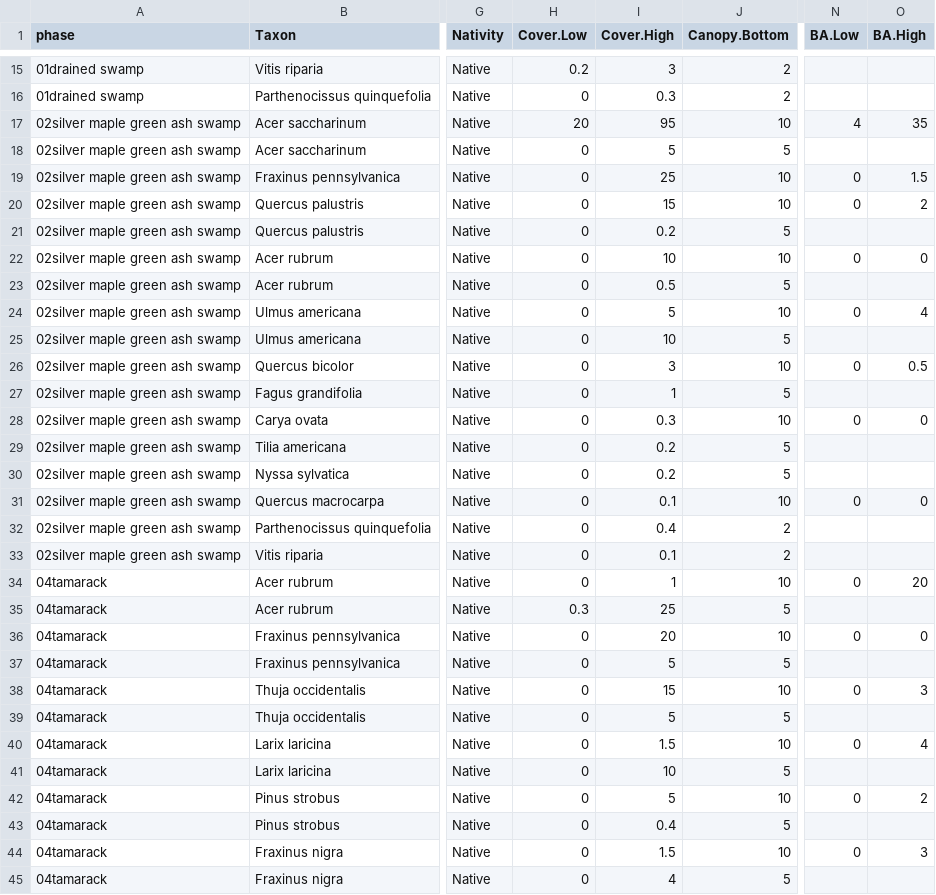
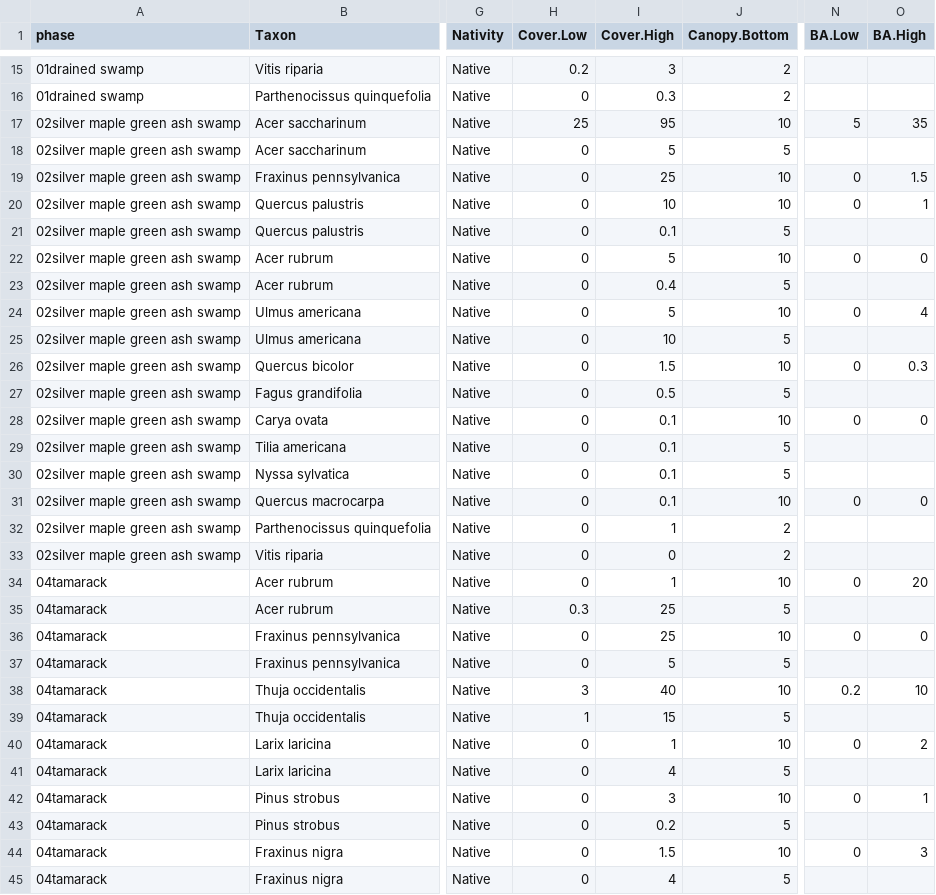
Before and after one commit to phytoclast/match_pedon_site, a CSV file: output/Forest.Overstory.csv, drawn as a sheet; only a part is shown, gaps mark what is left out; the diff covers the shown part only; the diff names each change by its address in the sheet, - before the commit and + after, or states it on an @@ line.

```diff
--- a/output/Forest.Overstory.csv
+++ b/output/Forest.Overstory.csv
-H17 (Cover.Low): 20
+H17 (Cover.Low): 25
-N17 (BA.Low): 4
+N17 (BA.Low): 5
-I20 (Cover.High): 15
+I20 (Cover.High): 10
-O20 (BA.High): 2
+O20 (BA.High): 1
-I21 (Cover.High): 0.2
+I21 (Cover.High): 0.1
-I22 (Cover.High): 10
+I22 (Cover.High): 5
-I23 (Cover.High): 0.5
+I23 (Cover.High): 0.4
-I26 (Cover.High): 3
+I26 (Cover.High): 1.5
-O26 (BA.High): 0.5
+O26 (BA.High): 0.3
-I27 (Cover.High): 1
+I27 (Cover.High): 0.5
-I28 (Cover.High): 0.3
+I28 (Cover.High): 0.1
-I29:I30 (Cover.High): 0.2
+I29:I30 (Cover.High): 0.1
-I32 (Cover.High): 0.4
+I32 (Cover.High): 1
-I33 (Cover.High): 0.1
+I33 (Cover.High): 0
-I36 (Cover.High): 20
+I36 (Cover.High): 25
-H38 (Cover.Low): 0
+H38 (Cover.Low): 3
-I38 (Cover.High): 15
+I38 (Cover.High): 40
-N38 (BA.Low): 0
+N38 (BA.Low): 0.2
-O38 (BA.High): 3
+O38 (BA.High): 10
-H39 (Cover.Low): 0
+H39 (Cover.Low): 1
-I39 (Cover.High): 5
+I39 (Cover.High): 15
-I40 (Cover.High): 1.5
+I40 (Cover.High): 1
-O40 (BA.High): 4
+O40 (BA.High): 2
-I41 (Cover.High): 10
+I41 (Cover.High): 4
-I42 (Cover.High): 5
+I42 (Cover.High): 3
-O42 (BA.High): 2
+O42 (BA.High): 1
-I43 (Cover.High): 0.4
+I43 (Cover.High): 0.2
```
Also changed, not shown: 32 edited cells elsewhere in this file, output/Forest.Understory.csv, 3 other files.
